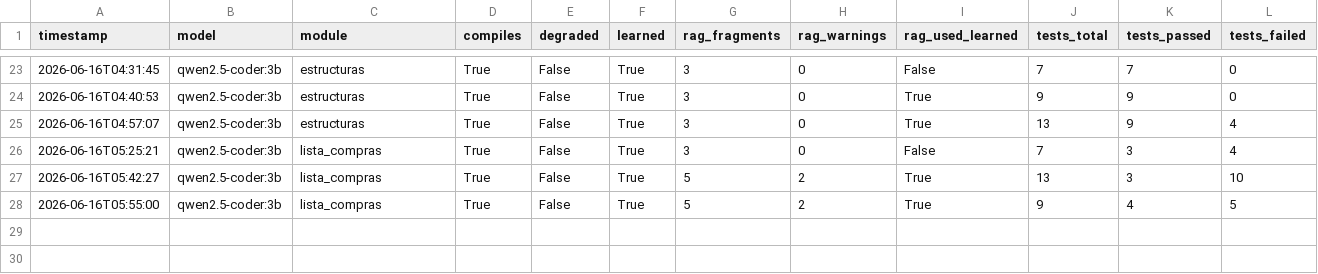
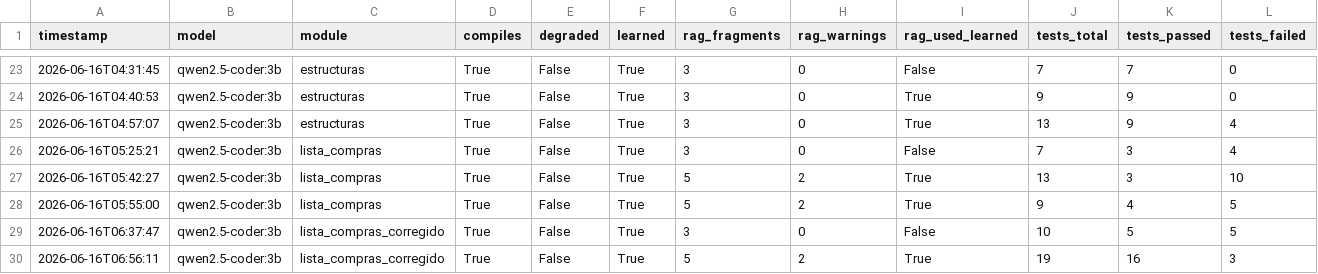
Before and after one commit to Arcangel7651/SML-para-Realizar-Pruebas-de-Software, a CSV file: backend/data/results_log.csv, drawn as a sheet; only a part is shown, gaps mark what is left out; rows hold the shown columns only; the diff names each change by its address in the sheet, - before the commit and + after, or states it on an @@ line.

Commit message:
Resultados de codigo correguido
Esto antes de los cambios

```diff
--- a/backend/data/results_log.csv
+++ b/backend/data/results_log.csv
+row 29: 2026-06-16T06:37:47 | qwen2.5-coder:3b | lista_compras_corregido | True | False | True | 3 | 0 | False | 10 | 5 | 5
+row 30: 2026-06-16T06:56:11 | qwen2.5-coder:3b | lista_compras_corregido | True | False | True | 5 | 2 | True | 19 | 16 | 3
```
Also changed, not shown: 7 other files.
